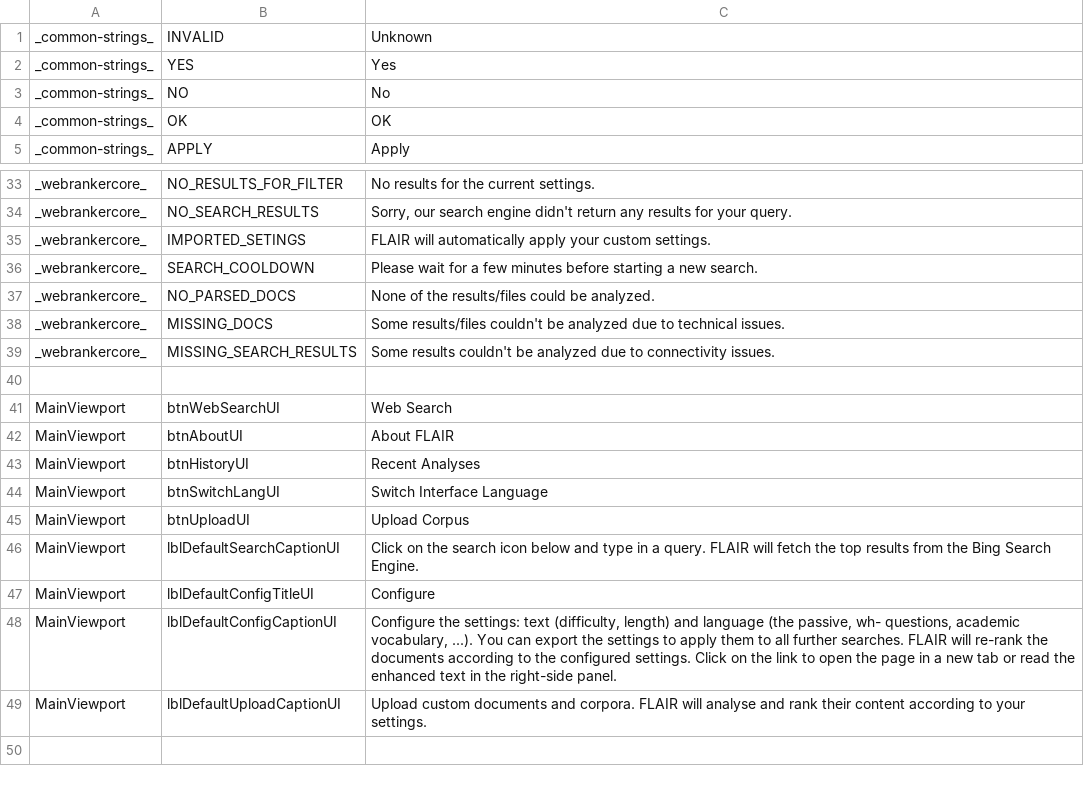
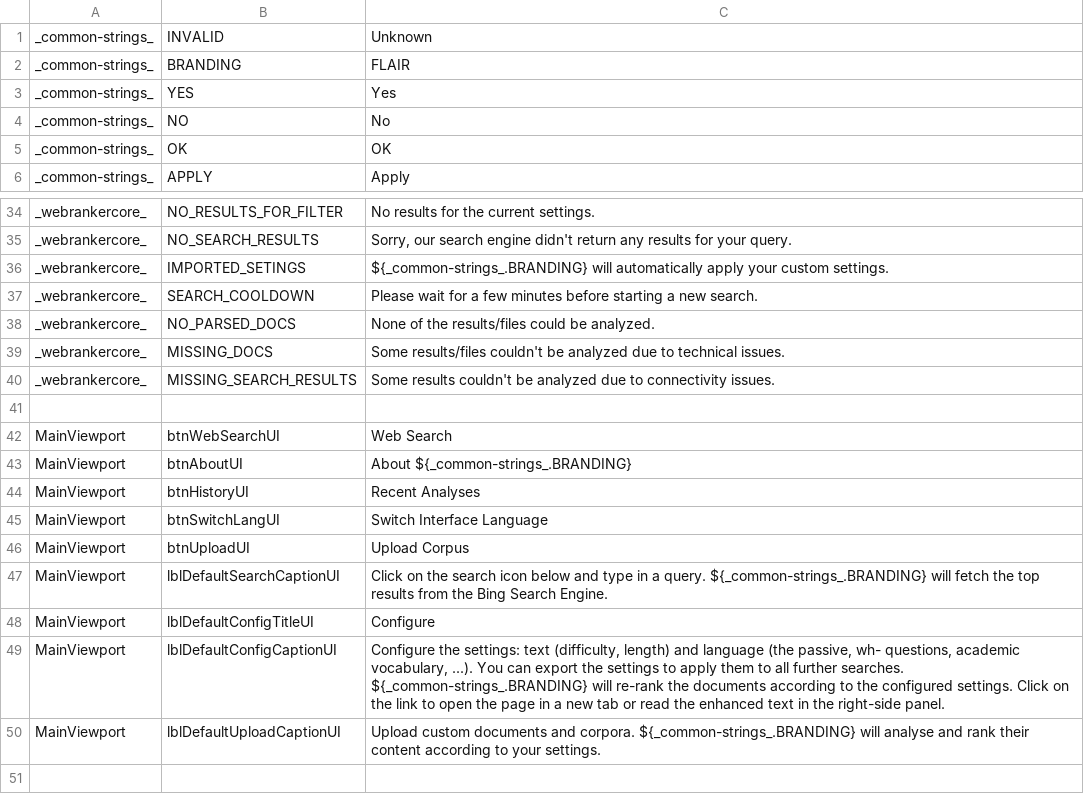
Before and after one commit to lingmod-tue/FLAIR, a TSV file: FLAIR 2.0/Maven/flair/src/main/java/com/flair/client/localization/resources/strings-en-general.tsv, drawn as a sheet; only a part is shown, gaps mark what is left out.

```diff
--- a/FLAIR 2.0/Maven/flair/src/main/java/com/flair/client/localization/resources/strings-en-general.tsv
+++ b/FLAIR 2.0/Maven/flair/src/main/java/com/flair/client/localization/resources/strings-en-general.tsv
@@ -1,2 +1,3 @@
 _common-strings_	INVALID	Unknown
+_common-strings_	BRANDING	FLAIR
 _common-strings_	YES	Yes
@@ -34,3 +35,3 @@ _webrankercore_	NO_RESULTS_FOR_FILTER	No results for the current settings.
 _webrankercore_	NO_SEARCH_RESULTS	Sorry, our search engine didn't return any results for your query.
-_webrankercore_	IMPORTED_SETINGS	FLAIR will automatically apply your custom settings.
+_webrankercore_	IMPORTED_SETINGS	${_common-strings_.BRANDING} will automatically apply your custom settings.
 _webrankercore_	SEARCH_COOLDOWN	Please wait for a few minutes before starting a new search.
@@ -41,3 +42,3 @@ _webrankercore_	MISSING_SEARCH_RESULTS	Some results couldn't be analyzed due to
 MainViewport	btnWebSearchUI	Web Search
-MainViewport	btnAboutUI	About FLAIR
+MainViewport	btnAboutUI	About ${_common-strings_.BRANDING}
 MainViewport	btnHistoryUI	Recent Analyses
@@ -45,6 +46,6 @@ MainViewport	btnSwitchLangUI	Switch Interface Language
 MainViewport	btnUploadUI	Upload Corpus
-MainViewport	lblDefaultSearchCaptionUI	Click on the search icon below and type in a query. FLAIR will fetch the top results from the Bing Search Engine.
+MainViewport	lblDefaultSearchCaptionUI	Click on the search icon below and type in a query. ${_common-strings_.BRANDING} will fetch the top results from the Bing Search Engine.
 MainViewport	lblDefaultConfigTitleUI	Configure
-MainViewport	lblDefaultConfigCaptionUI	Configure the settings: text (difficulty, length) and language (the passive, wh- questions, academic vocabulary, ...). You can export the settings to apply them to all further searches. FLAIR will re-rank the documents according to the configured settings. Click on the link to open the page in a new tab or read the enhanced text in the right-side panel.
-MainViewport	lblDefaultUploadCaptionUI	Upload custom documents and corpora. FLAIR will analyse and rank their content according to your settings.
+MainViewport	lblDefaultConfigCaptionUI	Configure the settings: text (difficulty, length) and language (the passive, wh- questions, academic vocabulary, ...). You can export the settings to apply them to all further searches. ${_common-strings_.BRANDING} will re-rank the documents according to the configured settings. Click on the link to open the page in a new tab or read the enhanced text in the right-side panel.
+MainViewport	lblDefaultUploadCaptionUI	Upload custom documents and corpora. ${_common-strings_.BRANDING} will analyse and rank their content according to your settings.
 		
```
Also changed, not shown: FLAIR 2.0/Maven/flair/src/main/java/com/flair/client/localization/resources/strings-de-constructions.tsv, FLAIR 2.0/Maven/flair/src/main/java/com/flair/client/localization/resources/strings-de-general.tsv, 23 other files.
